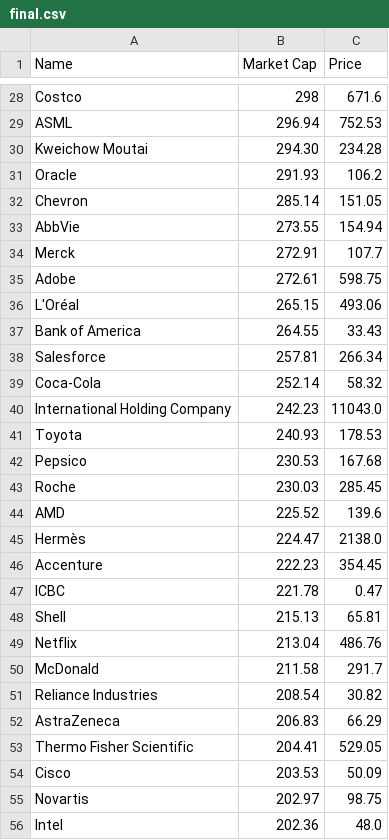
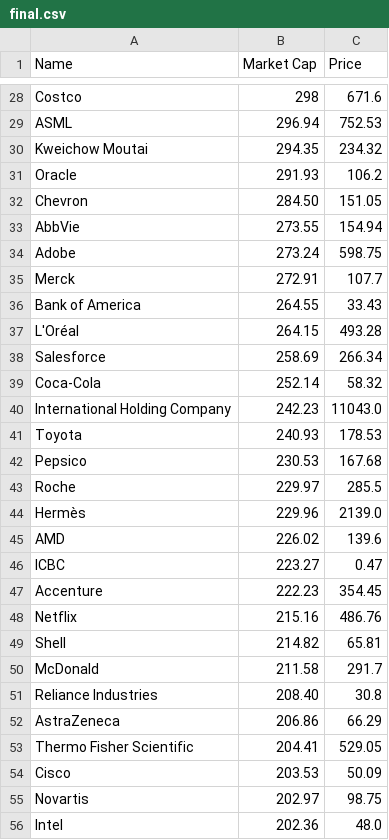
Before and after one commit to bi-cnc/Top_companies_market_cap, a CSV file: final.csv, drawn as a sheet; only a part is shown, gaps mark what is left out; the diff covers the shown part only.

```diff
--- a/final.csv
+++ b/final.csv
@@ -29,11 +29,11 @@ Costco,298,671.6
 ASML,296.94,752.53
-Kweichow Moutai,294.30,234.28
+Kweichow Moutai,294.35,234.32
 Oracle,291.93,106.2
-Chevron,285.14,151.05
+Chevron,284.50,151.05
 AbbVie,273.55,154.94
+Adobe,273.24,598.75
 Merck,272.91,107.7
-Adobe,272.61,598.75
-L'Oréal,265.15,493.06
 Bank of America,264.55,33.43
-Salesforce,257.81,266.34
+L'Oréal,264.15,493.28
+Salesforce,258.69,266.34
 Coca-Cola,252.14,58.32
@@ -42,12 +42,12 @@ Toyota,240.93,178.53
 Pepsico,230.53,167.68
-Roche,230.03,285.45
-AMD,225.52,139.6
-Hermès,224.47,2138.0
+Roche,229.97,285.5
+Hermès,229.96,2139.0
+AMD,226.02,139.6
+ICBC,223.27,0.47
 Accenture,222.23,354.45
-ICBC,221.78,0.47
-Shell,215.13,65.81
-Netflix,213.04,486.76
+Netflix,215.16,486.76
+Shell,214.82,65.81
 McDonald,211.58,291.7
-Reliance Industries,208.54,30.82
-AstraZeneca,206.83,66.29
+Reliance Industries,208.40,30.8
+AstraZeneca,206.86,66.29
 Thermo Fisher Scientific,204.41,529.05
```
Also changed, not shown: 8 added rows, 8 removed rows and 33 edited cells elsewhere in this file.
